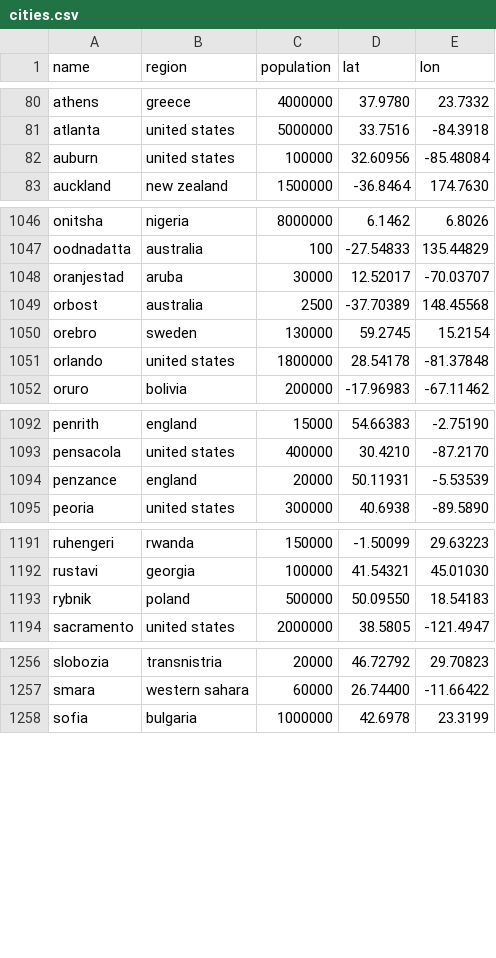
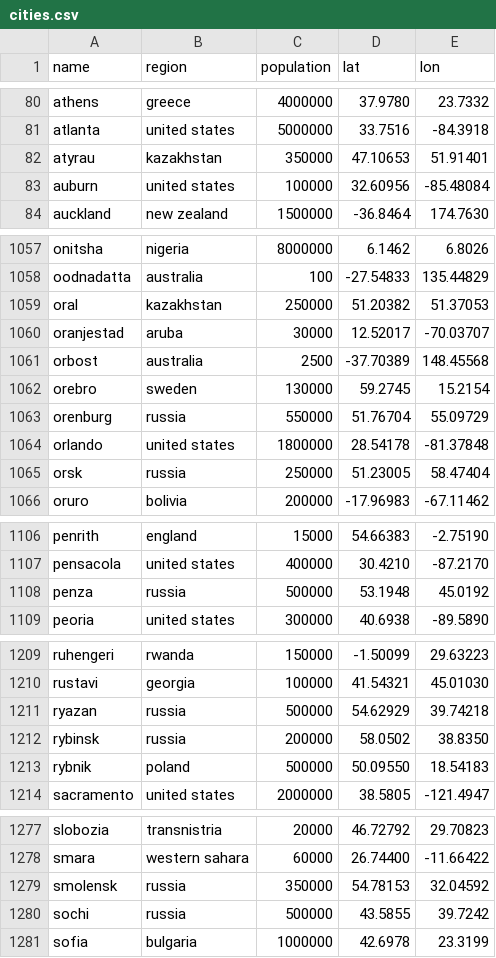
Before and after one commit to Jaza/bip39-cities-wordlist, a CSV file: csv/cities.csv, drawn as a sheet; only a part is shown, gaps mark what is left out; removed rows and columns are numbered as before the commit, all else as after; the diff covers the shown part only; the diff names each change by its address in the sheet, - before the commit and + after, or states it on an @@ line.

Commit message:
more cities

```diff
--- a/csv/cities.csv
+++ b/csv/cities.csv
+row 82: atyrau | kazakhstan | 350000 | 47.10653 | 51.91401
+row 1059: oral | kazakhstan | 250000 | 51.20382 | 51.37053
+row 1063: orenburg | russia | 550000 | 51.76704 | 55.09729
+row 1065: orsk | russia | 250000 | 51.23005 | 58.47404
-row 1094: penzance | england | 20000 | 50.11931 | -5.53539
+row 1108: penza | russia | 500000 | 53.1948 | 45.0192
+row 1211: ryazan | russia | 500000 | 54.62929 | 39.74218
+row 1212: rybinsk | russia | 200000 | 58.0502 | 38.8350
+row 1279: smolensk | russia | 350000 | 54.78153 | 32.04592
+row 1280: sochi | russia | 500000 | 43.5855 | 39.7242
```
Also changed, not shown: 20 added rows elsewhere in this file.
